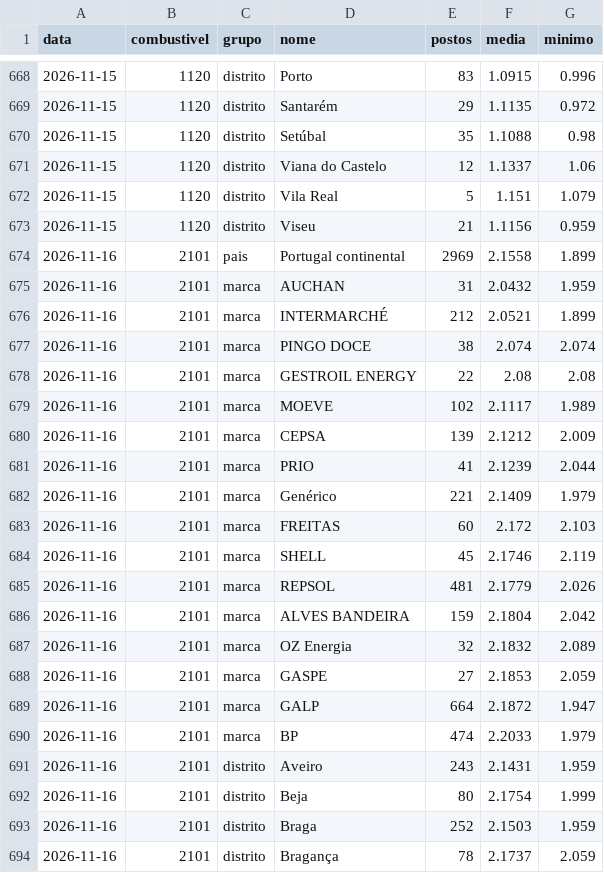
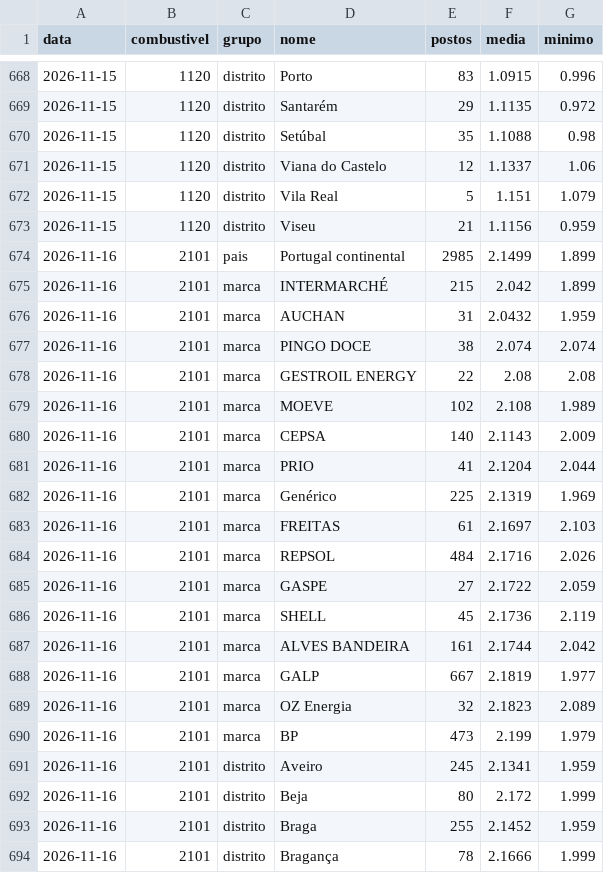
Before and after one commit to pedrofintech/combustiveis-dados, a CSV file: postos-historico.csv, drawn as a sheet; only a part is shown, gaps mark what is left out; the diff covers the shown part only.

Commit message:
Atualiza preços dos postos (DGEG) [skip ci]

```diff
--- a/postos-historico.csv
+++ b/postos-historico.csv
@@ -673,22 +673,22 @@ data,combustivel,grupo,nome,postos,media,minimo
 2026-11-15,1120,distrito,Viseu,21,1.1156,0.959
-2026-11-16,2101,pais,Portugal continental,2969,2.1558,1.899
+2026-11-16,2101,pais,Portugal continental,2985,2.1499,1.899
+2026-11-16,2101,marca,INTERMARCHÉ,215,2.042,1.899
 2026-11-16,2101,marca,AUCHAN,31,2.0432,1.959
-2026-11-16,2101,marca,INTERMARCHÉ,212,2.0521,1.899
 2026-11-16,2101,marca,PINGO DOCE,38,2.074,2.074
 2026-11-16,2101,marca,GESTROIL ENERGY,22,2.08,2.08
-2026-11-16,2101,marca,MOEVE,102,2.1117,1.989
-2026-11-16,2101,marca,CEPSA,139,2.1212,2.009
-2026-11-16,2101,marca,PRIO,41,2.1239,2.044
-2026-11-16,2101,marca,Genérico,221,2.1409,1.979
-2026-11-16,2101,marca,FREITAS,60,2.172,2.103
-2026-11-16,2101,marca,SHELL,45,2.1746,2.119
-2026-11-16,2101,marca,REPSOL,481,2.1779,2.026
-2026-11-16,2101,marca,ALVES BANDEIRA,159,2.1804,2.042
-2026-11-16,2101,marca,OZ Energia,32,2.1832,2.089
-2026-11-16,2101,marca,GASPE,27,2.1853,2.059
-2026-11-16,2101,marca,GALP,664,2.1872,1.947
-2026-11-16,2101,marca,BP,474,2.2033,1.979
-2026-11-16,2101,distrito,Aveiro,243,2.1431,1.959
-2026-11-16,2101,distrito,Beja,80,2.1754,1.999
-2026-11-16,2101,distrito,Braga,252,2.1503,1.959
-2026-11-16,2101,distrito,Bragança,78,2.1737,2.059
+2026-11-16,2101,marca,MOEVE,102,2.108,1.989
+2026-11-16,2101,marca,CEPSA,140,2.1143,2.009
+2026-11-16,2101,marca,PRIO,41,2.1204,2.044
+2026-11-16,2101,marca,Genérico,225,2.1319,1.969
+2026-11-16,2101,marca,FREITAS,61,2.1697,2.103
+2026-11-16,2101,marca,REPSOL,484,2.1716,2.026
+2026-11-16,2101,marca,GASPE,27,2.1722,2.059
+2026-11-16,2101,marca,SHELL,45,2.1736,2.119
+2026-11-16,2101,marca,ALVES BANDEIRA,161,2.1744,2.042
+2026-11-16,2101,marca,GALP,667,2.1819,1.977
+2026-11-16,2101,marca,OZ Energia,32,2.1823,2.089
+2026-11-16,2101,marca,BP,473,2.199,1.979
+2026-11-16,2101,distrito,Aveiro,245,2.1341,1.959
+2026-11-16,2101,distrito,Beja,80,2.172,1.999
+2026-11-16,2101,distrito,Braga,255,2.1452,1.959
+2026-11-16,2101,distrito,Bragança,78,2.1666,1.999
```
Also changed, not shown: 2 added rows, 2 removed rows and 86 edited cells elsewhere in this file, 3 other files.
